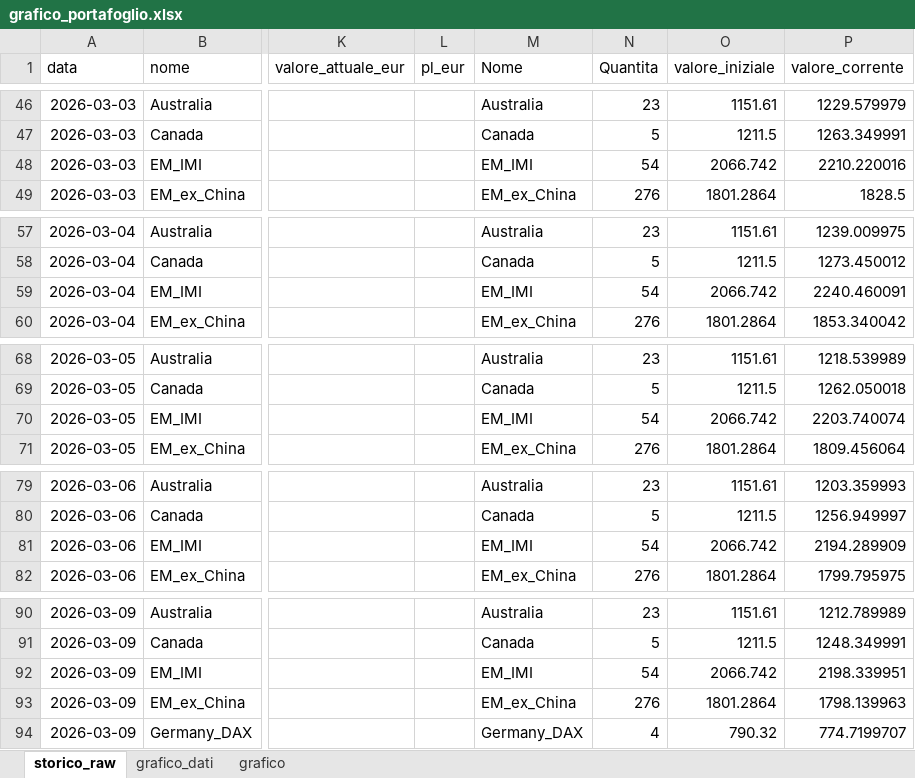
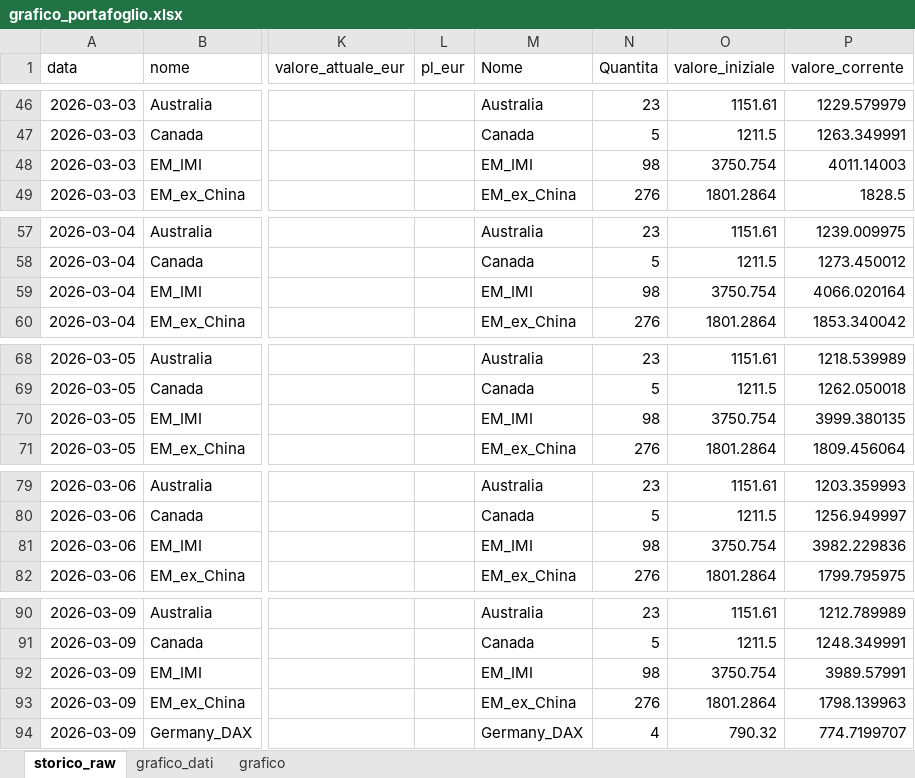
Before and after one commit to infozero1/etf-tracker, an Excel workbook: grafico_portafoglio.xlsx, sheet storico_raw, drawn as a sheet; only a part is shown, gaps mark what is left out; values as stored, in another font and other column widths than the file's, no borders; the diff covers the shown part only; the diff names each change by its address in the sheet, - before the commit and + after, or states it on an @@ line.

```diff
--- a/grafico_portafoglio.xlsx (sheet storico_raw)
+++ b/grafico_portafoglio.xlsx (sheet storico_raw)
-N48 (Quantita): 54
+N48 (Quantita): 98
-O48 (valore_iniziale): 2066.742
+O48 (valore_iniziale): 3750.754
-P48 (valore_corrente): 2210.220016
+P48 (valore_corrente): 4011.14003
-N59 (Quantita): 54
+N59 (Quantita): 98
-O59 (valore_iniziale): 2066.742
+O59 (valore_iniziale): 3750.754
-P59 (valore_corrente): 2240.460091
+P59 (valore_corrente): 4066.020164
-N70 (Quantita): 54
+N70 (Quantita): 98
-O70 (valore_iniziale): 2066.742
+O70 (valore_iniziale): 3750.754
-P70 (valore_corrente): 2203.740074
+P70 (valore_corrente): 3999.380135
-N81 (Quantita): 54
+N81 (Quantita): 98
-O81 (valore_iniziale): 2066.742
+O81 (valore_iniziale): 3750.754
-P81 (valore_corrente): 2194.289909
+P81 (valore_corrente): 3982.229836
-N92 (Quantita): 54
+N92 (Quantita): 98
-O92 (valore_iniziale): 2066.742
+O92 (valore_iniziale): 3750.754
-P92 (valore_corrente): 2198.339951
+P92 (valore_corrente): 3989.57991
```
Also changed, not shown: 11 added rows and 279 edited cells elsewhere in this sheet, sheet grafico_dati, charts or pictures, 1 other file.
